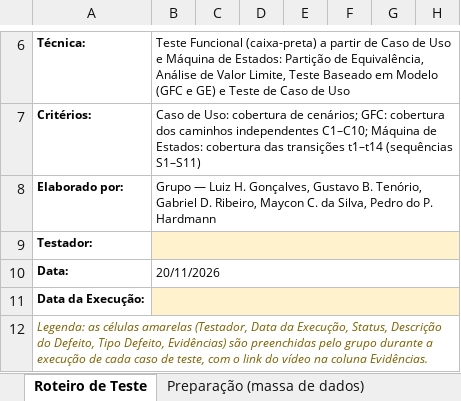
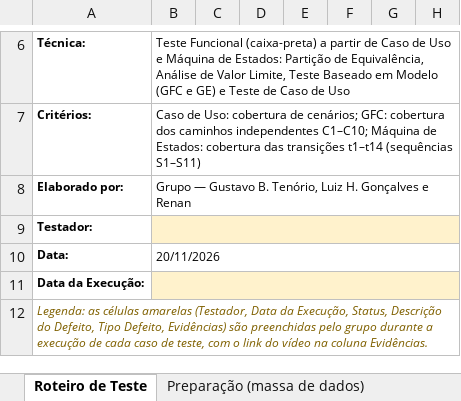
Before and after one commit to Conecta-Vida/Conecta-Vida-Mobile, an Excel workbook: qualidade/Planilha_de_Teste_Inscrever-se_em_Campanha.xlsx, sheet Roteiro de Teste, drawn as a sheet; only a part is shown, gaps mark what is left out; values as stored, in another font and other column widths than the file's, no borders; the diff names each change by its address in the sheet, - before the commit and + after, or states it on an @@ line.

Commit message:
docs(qualidade): planilha de teste com os integrantes do grupo

```diff
--- a/qualidade/Planilha_de_Teste_Inscrever-se_em_Campanha.xlsx (sheet Roteiro de Teste)
+++ b/qualidade/Planilha_de_Teste_Inscrever-se_em_Campanha.xlsx (sheet Roteiro de Teste)
-B8: Grupo — Luiz H. Gonçalves, Gustavo B. Tenório, Gabriel D. Ribeiro, Maycon C. da Silva, Pedro do P. Hardmann
+B8: Grupo — Gustavo B. Tenório, Luiz H. Gonçalves e Renan
```
